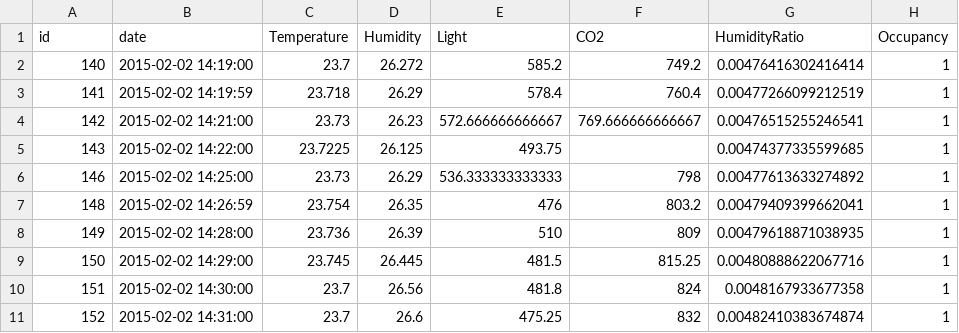
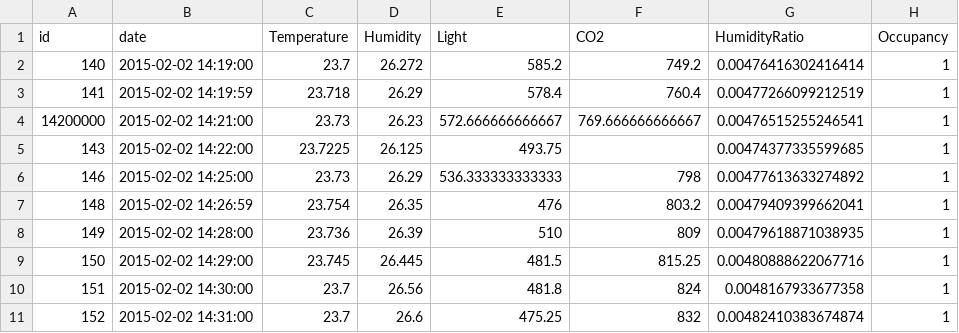
Before and after one commit to sustainable-computing/ODToolkit, a CSV file: datatest.csv, drawn as a sheet; only a part is shown.

```diff
--- a/datatest.csv
+++ b/datatest.csv
@@ -3,3 +3,3 @@ id,date,Temperature,Humidity,Light,CO2,HumidityRatio,Occupancy
 141,2015-02-02 14:19:59,23.718,26.29,578.4,760.4,0.00477266099212519,1
-142,2015-02-02 14:21:00,23.73,26.23,572.666666666667,769.666666666667,0.00476515255246541,1
+14200000,2015-02-02 14:21:00,23.73,26.23,572.666666666667,769.666666666667,0.00476515255246541,1
 143,2015-02-02 14:22:00,23.7225,26.125,493.75,,0.00474377335599685,1
```
Also changed, not shown: 11 other files.
